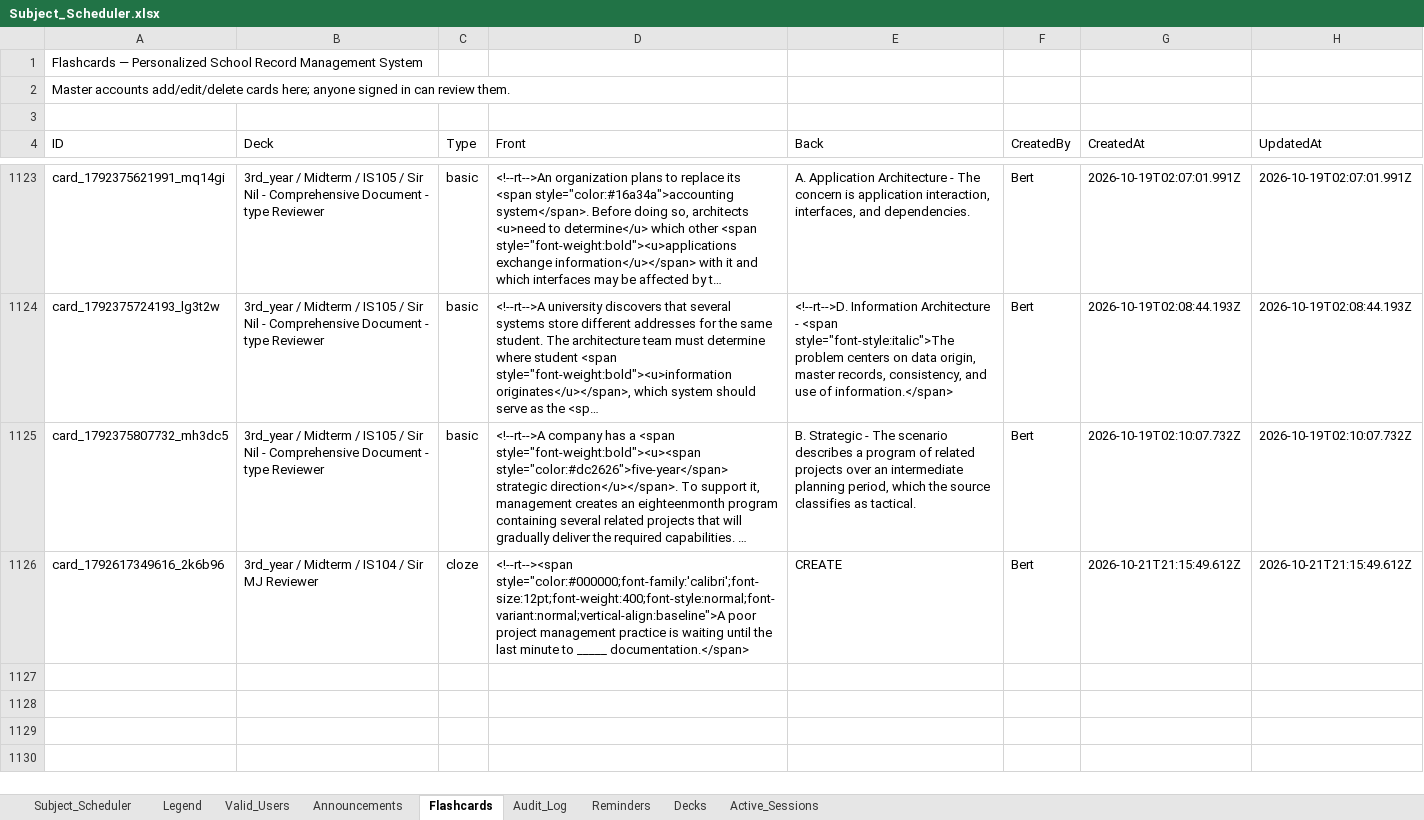
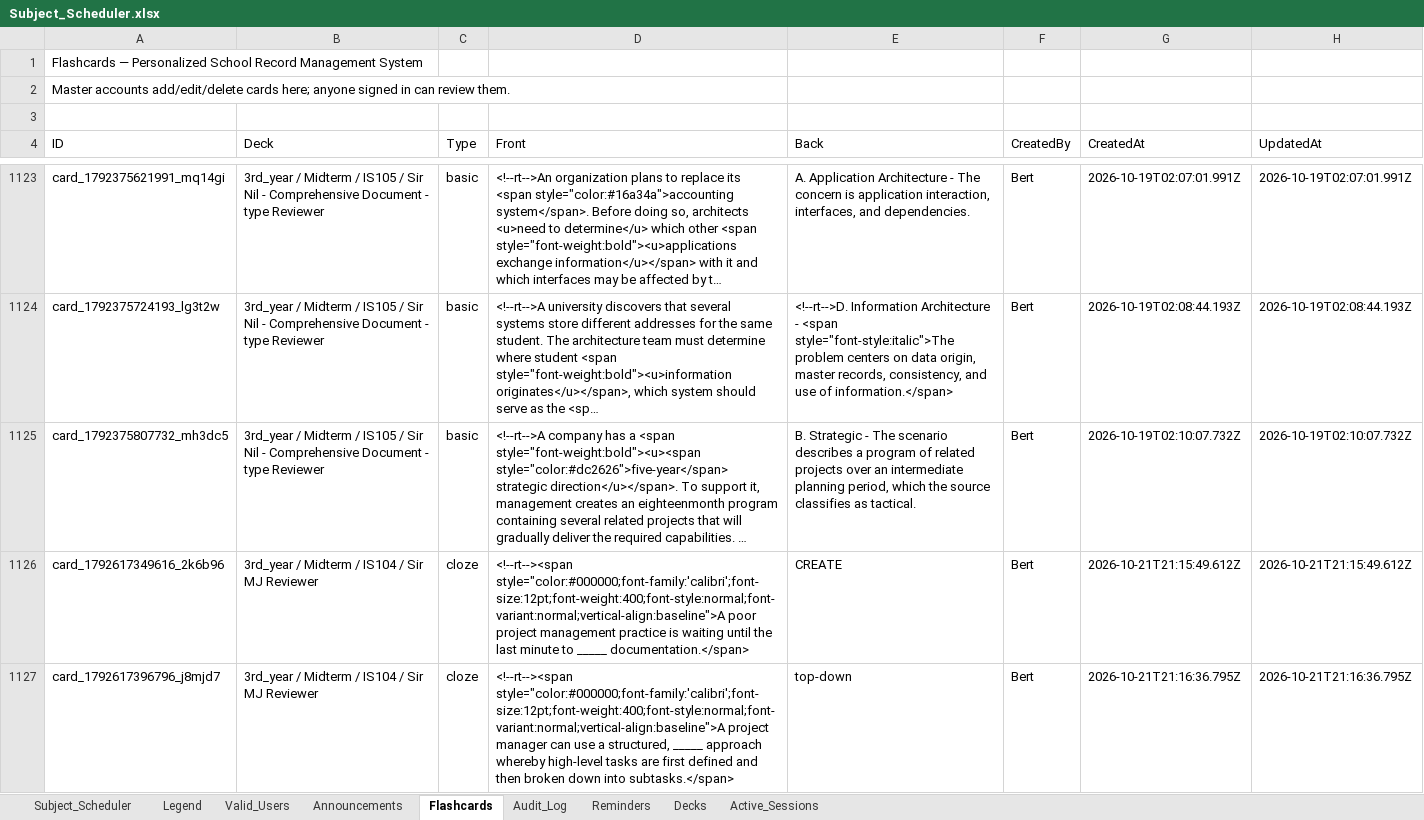
Before and after one commit to fielalbert2026/school-record-management-system, an Excel workbook: Subject_Scheduler.xlsx, sheet Flashcards, drawn as a sheet; only a part is shown, gaps mark what is left out; long unchanged cells end in …; values as stored, in another font and other column widths than the file's, no borders; the diff names each change by its address in the sheet, - before the commit and + after, or states it on an @@ line.

Commit message:
Flashcards: Add Flashcard — by Bert

```diff
--- a/Subject_Scheduler.xlsx (sheet Flashcards)
+++ b/Subject_Scheduler.xlsx (sheet Flashcards)
+row 1127: card_1792617396796_j8mjd7 | 3rd_year / Midterm / IS104 / Sir MJ Reviewer | cloze | <!--rt--><span style="color:#000000;font-family:'calibri';font-size:12pt;font-weight:400;font-style:normal;font-variant:normal;vertical-align:baseline">A project manager can use a structured, _____ approach whereby high-level tasks are first defined and then broken down into subtasks.</span> | top-down | Bert | 2026-10-21T21:16:36.795Z | 2026-10-21T21:16:36.795Z
```
Also changed, not shown: sheet Audit_Log.
